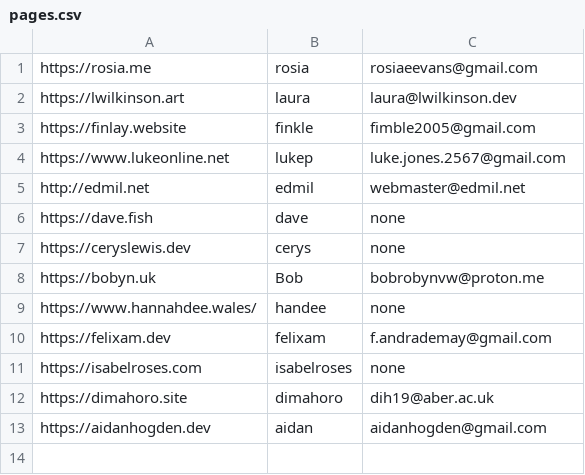
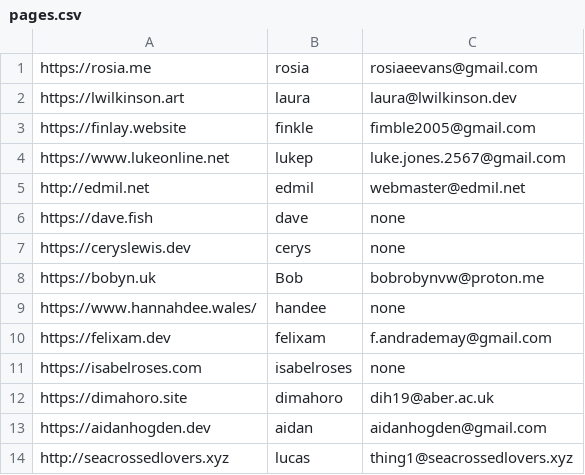
Before and after one commit to abercompsoc/aber_webring, a CSV file: pages.csv, drawn as a sheet.

Commit message:
Add new entry for seacrossedlovers.xyz
added this really cool persons site

```diff
--- a/pages.csv
+++ b/pages.csv
@@ -13 +13,2 @@ https://dimahoro.site,dimahoro,dih19@aber.ac.uk
 https://aidanhogden.dev,aidan,aidanhogden@gmail.com
+http://seacrossedlovers.xyz,lucas,thing1@seacrossedlovers.xyz
```
